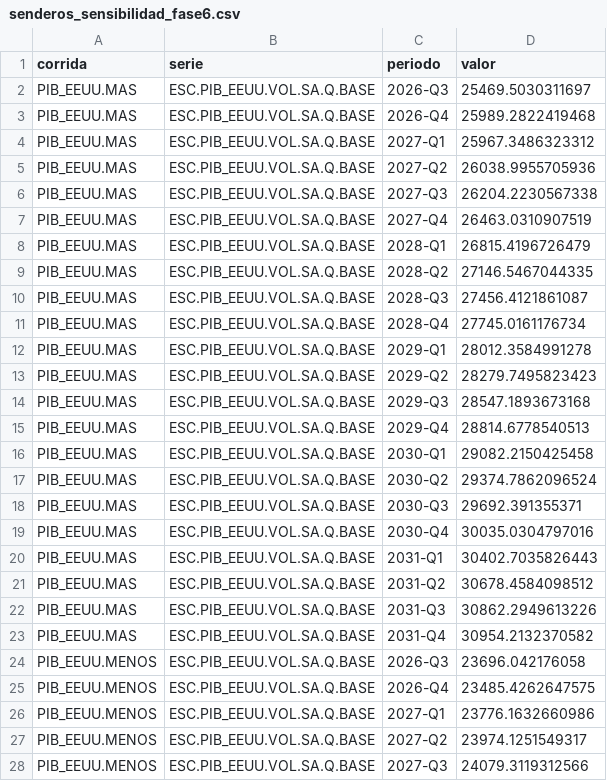
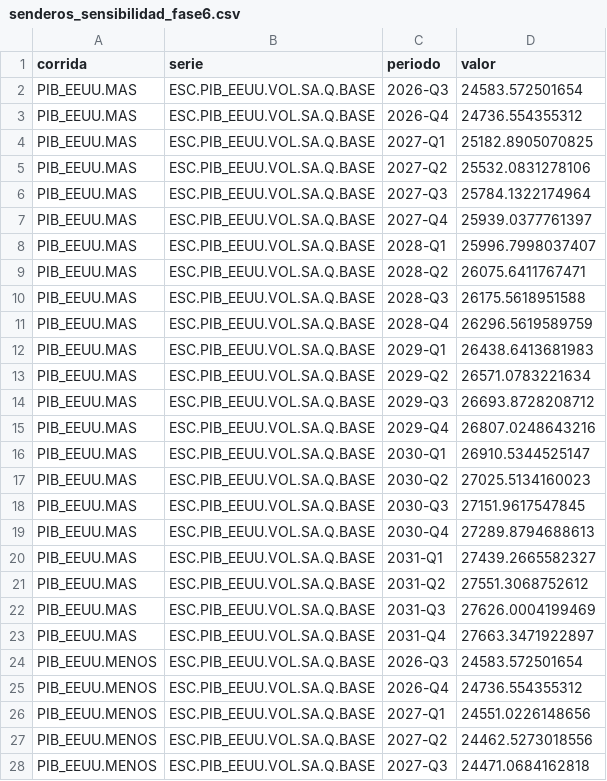
Before and after one commit to hsssst00/SIE-el-salvador, a CSV file: doc/metodologia/reportes_fase6/senderos_sensibilidad_fase6.csv, drawn as a sheet; only a part is shown; the diff covers the shown part only.

```diff
--- a/doc/metodologia/reportes_fase6/senderos_sensibilidad_fase6.csv
+++ b/doc/metodologia/reportes_fase6/senderos_sensibilidad_fase6.csv
@@ -1,28 +1,28 @@
 "corrida","serie","periodo","valor"
-"PIB_EEUU.MAS","ESC.PIB_EEUU.VOL.SA.Q.BASE","2026-Q3",25469.5030311697
-"PIB_EEUU.MAS","ESC.PIB_EEUU.VOL.SA.Q.BASE","2026-Q4",25989.2822419468
-"PIB_EEUU.MAS","ESC.PIB_EEUU.VOL.SA.Q.BASE","2027-Q1",25967.3486323312
-"PIB_EEUU.MAS","ESC.PIB_EEUU.VOL.SA.Q.BASE","2027-Q2",26038.9955705936
-"PIB_EEUU.MAS","ESC.PIB_EEUU.VOL.SA.Q.BASE","2027-Q3",26204.2230567338
-"PIB_EEUU.MAS","ESC.PIB_EEUU.VOL.SA.Q.BASE","2027-Q4",26463.0310907519
-"PIB_EEUU.MAS","ESC.PIB_EEUU.VOL.SA.Q.BASE","2028-Q1",26815.4196726479
-"PIB_EEUU.MAS","ESC.PIB_EEUU.VOL.SA.Q.BASE","2028-Q2",27146.5467044335
-"PIB_EEUU.MAS","ESC.PIB_EEUU.VOL.SA.Q.BASE","2028-Q3",27456.4121861087
-"PIB_EEUU.MAS","ESC.PIB_EEUU.VOL.SA.Q.BASE","2028-Q4",27745.0161176734
-"PIB_EEUU.MAS","ESC.PIB_EEUU.VOL.SA.Q.BASE","2029-Q1",28012.3584991278
-"PIB_EEUU.MAS","ESC.PIB_EEUU.VOL.SA.Q.BASE","2029-Q2",28279.7495823423
-"PIB_EEUU.MAS","ESC.PIB_EEUU.VOL.SA.Q.BASE","2029-Q3",28547.1893673168
-"PIB_EEUU.MAS","ESC.PIB_EEUU.VOL.SA.Q.BASE","2029-Q4",28814.6778540513
-"PIB_EEUU.MAS","ESC.PIB_EEUU.VOL.SA.Q.BASE","2030-Q1",29082.2150425458
-"PIB_EEUU.MAS","ESC.PIB_EEUU.VOL.SA.Q.BASE","2030-Q2",29374.7862096524
-"PIB_EEUU.MAS","ESC.PIB_EEUU.VOL.SA.Q.BASE","2030-Q3",29692.391355371
-"PIB_EEUU.MAS","ESC.PIB_EEUU.VOL.SA.Q.BASE","2030-Q4",30035.0304797016
-"PIB_EEUU.MAS","ESC.PIB_EEUU.VOL.SA.Q.BASE","2031-Q1",30402.7035826443
-"PIB_EEUU.MAS","ESC.PIB_EEUU.VOL.SA.Q.BASE","2031-Q2",30678.4584098512
-"PIB_EEUU.MAS","ESC.PIB_EEUU.VOL.SA.Q.BASE","2031-Q3",30862.2949613226
-"PIB_EEUU.MAS","ESC.PIB_EEUU.VOL.SA.Q.BASE","2031-Q4",30954.2132370582
-"PIB_EEUU.MENOS","ESC.PIB_EEUU.VOL.SA.Q.BASE","2026-Q3",23696.042176058
-"PIB_EEUU.MENOS","ESC.PIB_EEUU.VOL.SA.Q.BASE","2026-Q4",23485.4262647575
-"PIB_EEUU.MENOS","ESC.PIB_EEUU.VOL.SA.Q.BASE","2027-Q1",23776.1632660986
-"PIB_EEUU.MENOS","ESC.PIB_EEUU.VOL.SA.Q.BASE","2027-Q2",23974.1251549317
-"PIB_EEUU.MENOS","ESC.PIB_EEUU.VOL.SA.Q.BASE","2027-Q3",24079.3119312566
+"PIB_EEUU.MAS","ESC.PIB_EEUU.VOL.SA.Q.BASE","2026-Q3",24583.572501654
+"PIB_EEUU.MAS","ESC.PIB_EEUU.VOL.SA.Q.BASE","2026-Q4",24736.554355312
+"PIB_EEUU.MAS","ESC.PIB_EEUU.VOL.SA.Q.BASE","2027-Q1",25182.8905070825
+"PIB_EEUU.MAS","ESC.PIB_EEUU.VOL.SA.Q.BASE","2027-Q2",25532.0831278106
+"PIB_EEUU.MAS","ESC.PIB_EEUU.VOL.SA.Q.BASE","2027-Q3",25784.1322174964
+"PIB_EEUU.MAS","ESC.PIB_EEUU.VOL.SA.Q.BASE","2027-Q4",25939.0377761397
+"PIB_EEUU.MAS","ESC.PIB_EEUU.VOL.SA.Q.BASE","2028-Q1",25996.7998037407
+"PIB_EEUU.MAS","ESC.PIB_EEUU.VOL.SA.Q.BASE","2028-Q2",26075.6411767471
+"PIB_EEUU.MAS","ESC.PIB_EEUU.VOL.SA.Q.BASE","2028-Q3",26175.5618951588
+"PIB_EEUU.MAS","ESC.PIB_EEUU.VOL.SA.Q.BASE","2028-Q4",26296.5619589759
+"PIB_EEUU.MAS","ESC.PIB_EEUU.VOL.SA.Q.BASE","2029-Q1",26438.6413681983
+"PIB_EEUU.MAS","ESC.PIB_EEUU.VOL.SA.Q.BASE","2029-Q2",26571.0783221634
+"PIB_EEUU.MAS","ESC.PIB_EEUU.VOL.SA.Q.BASE","2029-Q3",26693.8728208712
+"PIB_EEUU.MAS","ESC.PIB_EEUU.VOL.SA.Q.BASE","2029-Q4",26807.0248643216
+"PIB_EEUU.MAS","ESC.PIB_EEUU.VOL.SA.Q.BASE","2030-Q1",26910.5344525147
+"PIB_EEUU.MAS","ESC.PIB_EEUU.VOL.SA.Q.BASE","2030-Q2",27025.5134160023
+"PIB_EEUU.MAS","ESC.PIB_EEUU.VOL.SA.Q.BASE","2030-Q3",27151.9617547845
+"PIB_EEUU.MAS","ESC.PIB_EEUU.VOL.SA.Q.BASE","2030-Q4",27289.8794688613
+"PIB_EEUU.MAS","ESC.PIB_EEUU.VOL.SA.Q.BASE","2031-Q1",27439.2665582327
+"PIB_EEUU.MAS","ESC.PIB_EEUU.VOL.SA.Q.BASE","2031-Q2",27551.3068752612
+"PIB_EEUU.MAS","ESC.PIB_EEUU.VOL.SA.Q.BASE","2031-Q3",27626.0004199469
+"PIB_EEUU.MAS","ESC.PIB_EEUU.VOL.SA.Q.BASE","2031-Q4",27663.3471922897
+"PIB_EEUU.MENOS","ESC.PIB_EEUU.VOL.SA.Q.BASE","2026-Q3",24583.572501654
+"PIB_EEUU.MENOS","ESC.PIB_EEUU.VOL.SA.Q.BASE","2026-Q4",24736.554355312
+"PIB_EEUU.MENOS","ESC.PIB_EEUU.VOL.SA.Q.BASE","2027-Q1",24551.0226148656
+"PIB_EEUU.MENOS","ESC.PIB_EEUU.VOL.SA.Q.BASE","2027-Q2",24462.5273018556
+"PIB_EEUU.MENOS","ESC.PIB_EEUU.VOL.SA.Q.BASE","2027-Q3",24471.0684162818
```
Also changed, not shown: 101 edited cells elsewhere in this file, catalogos/07_experimentos.csv, doc/metodologia/reportes_fase6/coherencia_signos_fase6.csv, 5 other files.
